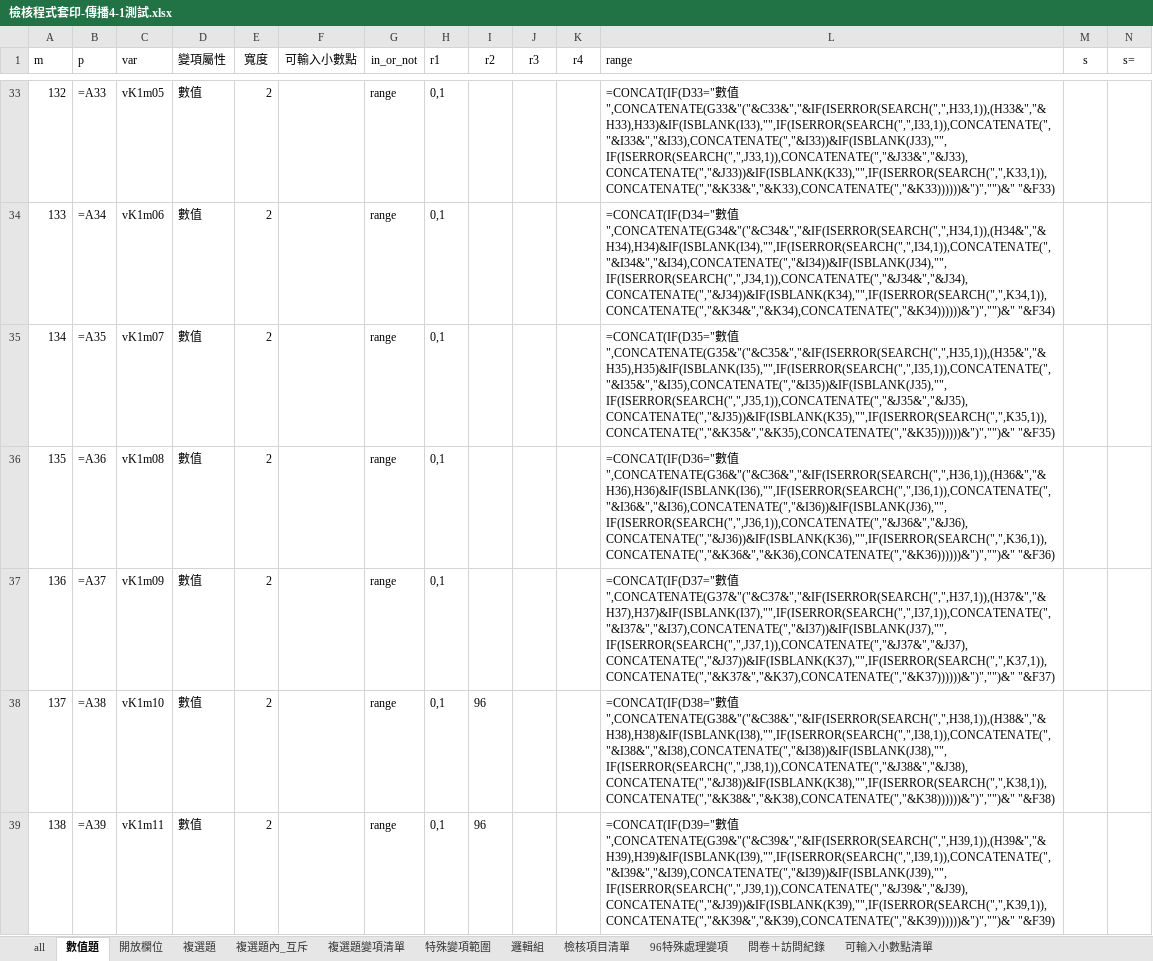
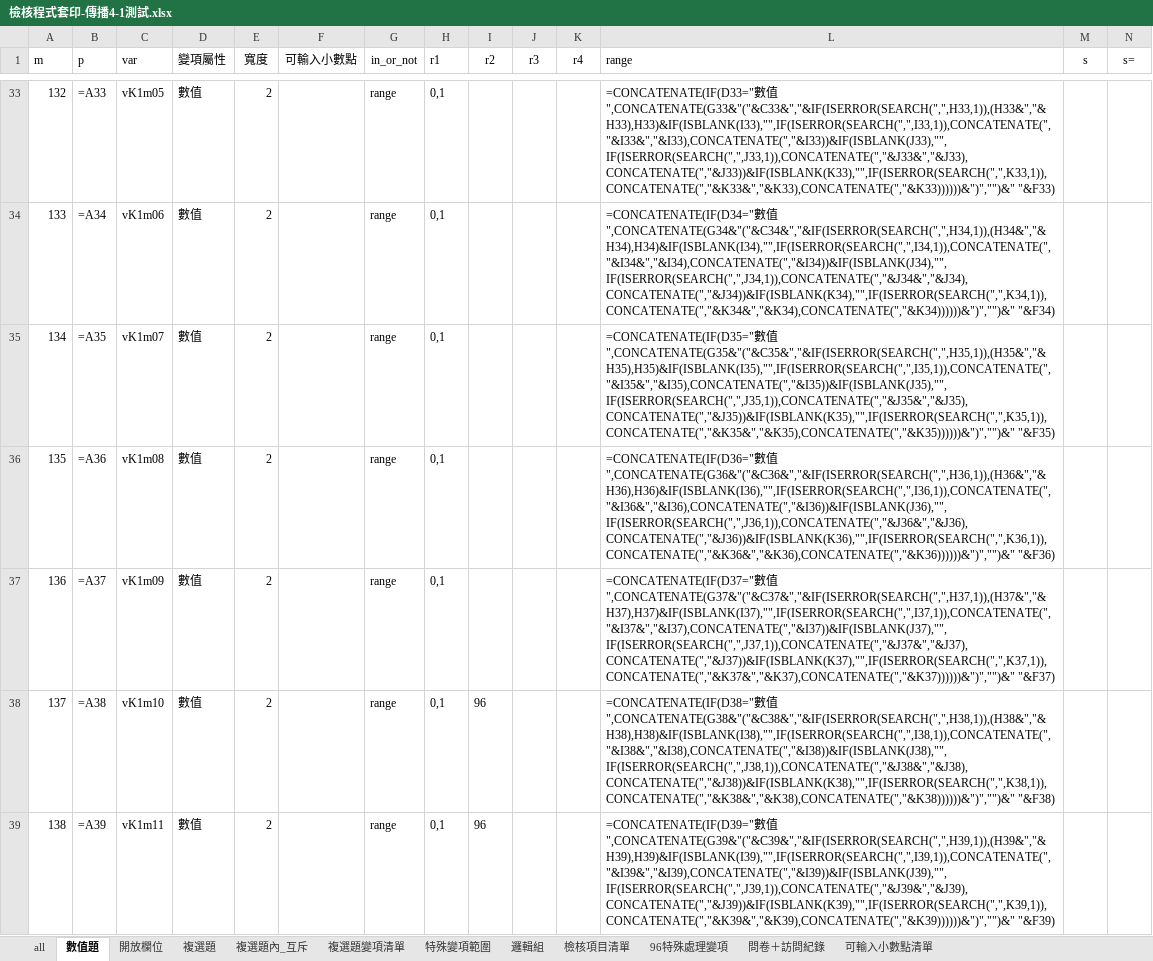
Before and after one commit to CKBlack7722/syntaxwork, an Excel workbook: 傳播4-1/檢核程式套印-傳播4-1測試.xlsx, sheet 數值題, drawn as a sheet; only a part is shown, gaps mark what is left out; values as stored, in another font and other column widths than the file's, no borders; formulas without a stored value are shown as written; the diff covers the shown part only; the diff names each change by its address in the sheet, - before the commit and + after, or states it on an @@ line.

```diff
--- a/傳播4-1/檢核程式套印-傳播4-1測試.xlsx (sheet 數值題)
+++ b/傳播4-1/檢核程式套印-傳播4-1測試.xlsx (sheet 數值題)
-L33 (range): =CONCAT(IF(D33="數值…
+L33 (range): =CONCATENATE(IF(D33="數值…
-L34 (range): =CONCAT(IF(D34="數值…
+L34 (range): =CONCATENATE(IF(D34="數值…
-L35 (range): =CONCAT(IF(D35="數值…
+L35 (range): =CONCATENATE(IF(D35="數值…
-L36 (range): =CONCAT(IF(D36="數值…
+L36 (range): =CONCATENATE(IF(D36="數值…
-L37 (range): =CONCAT(IF(D37="數值…
+L37 (range): =CONCATENATE(IF(D37="數值…
-L38 (range): =CONCAT(IF(D38="數值…
+L38 (range): =CONCATENATE(IF(D38="數值…
-L39 (range): =CONCAT(IF(D39="數值…
+L39 (range): =CONCATENATE(IF(D39="數值…
```
Also changed, not shown: 756 edited cells elsewhere in this sheet, sheet 邏輯組, sheet 檢核項目清單, sheet 開放欄位, 54 other files.
